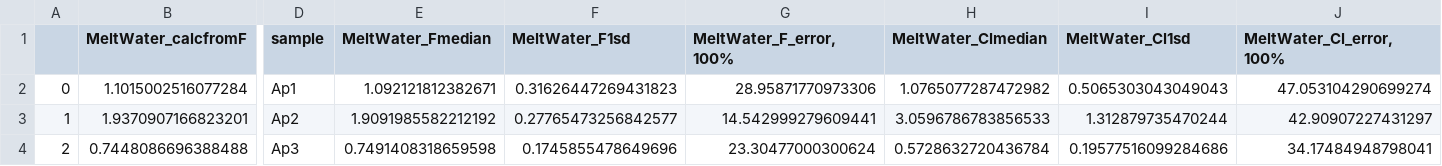
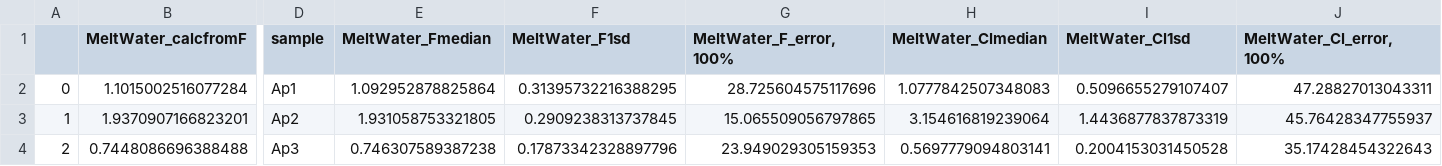
Before and after one commit to alexweiranli/pyAp, a CSV file: example/outputs_melt_water_allin1.csv, drawn as a sheet; only a part is shown, gaps mark what is left out; the diff names each change by its address in the sheet, - before the commit and + after, or states it on an @@ line.

```diff
--- a/example/outputs_melt_water_allin1.csv
+++ b/example/outputs_melt_water_allin1.csv
-E2 (MeltWater_Fmedian): 1.092121812382671
+E2 (MeltWater_Fmedian): 1.092952878825864
-F2 (MeltWater_F1sd): 0.31626447269431823
+F2 (MeltWater_F1sd): 0.31395732216388295
-G2 (MeltWater_F_error,100%): 28.95871770973306
+G2 (MeltWater_F_error,100%): 28.725604575117696
-H2 (MeltWater_Clmedian): 1.0765077287472982
+H2 (MeltWater_Clmedian): 1.0777842507348083
-I2 (MeltWater_Cl1sd): 0.5065303043049043
+I2 (MeltWater_Cl1sd): 0.5096655279107407
-J2 (MeltWater_Cl_error,100%): 47.053104290699274
+J2 (MeltWater_Cl_error,100%): 47.28827013043311
-E3 (MeltWater_Fmedian): 1.9091985582212192
+E3 (MeltWater_Fmedian): 1.931058753321805
-F3 (MeltWater_F1sd): 0.27765473256842577
+F3 (MeltWater_F1sd): 0.2909238313737845
-G3 (MeltWater_F_error,100%): 14.542999279609441
+G3 (MeltWater_F_error,100%): 15.065509056797865
-H3 (MeltWater_Clmedian): 3.0596786783856533
+H3 (MeltWater_Clmedian): 3.154616819239064
-I3 (MeltWater_Cl1sd): 1.312879735470244
+I3 (MeltWater_Cl1sd): 1.4436877837873319
-J3 (MeltWater_Cl_error,100%): 42.90907227431297
+J3 (MeltWater_Cl_error,100%): 45.76428347755937
-E4 (MeltWater_Fmedian): 0.7491408318659598
+E4 (MeltWater_Fmedian): 0.746307589387238
-F4 (MeltWater_F1sd): 0.1745855478649696
+F4 (MeltWater_F1sd): 0.17873342328897796
-G4 (MeltWater_F_error,100%): 23.30477000300624
+G4 (MeltWater_F_error,100%): 23.949029305159353
-H4 (MeltWater_Clmedian): 0.5728632720436784
+H4 (MeltWater_Clmedian): 0.5697779094803141
-I4 (MeltWater_Cl1sd): 0.19577516099284686
+I4 (MeltWater_Cl1sd): 0.2004153031450528
-J4 (MeltWater_Cl_error,100%): 34.17484948798041
+J4 (MeltWater_Cl_error,100%): 35.17428454322643
```
Also changed, not shown: example/outputs_melt_water.csv, example/outputs_melt_water_mc.csv, 19 other files.
